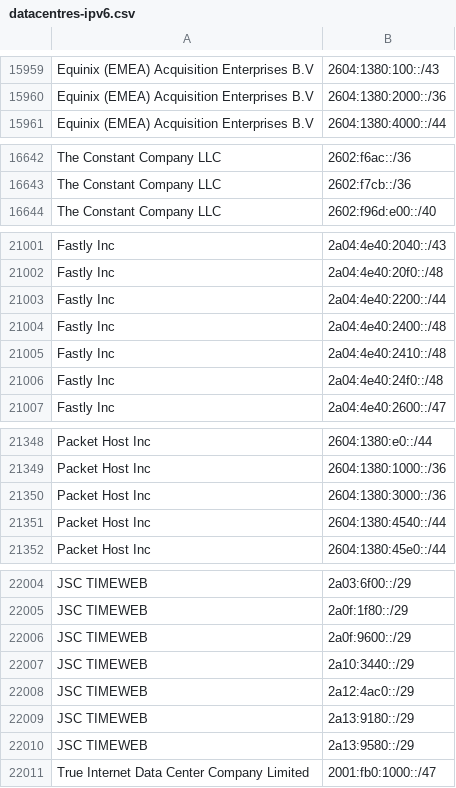
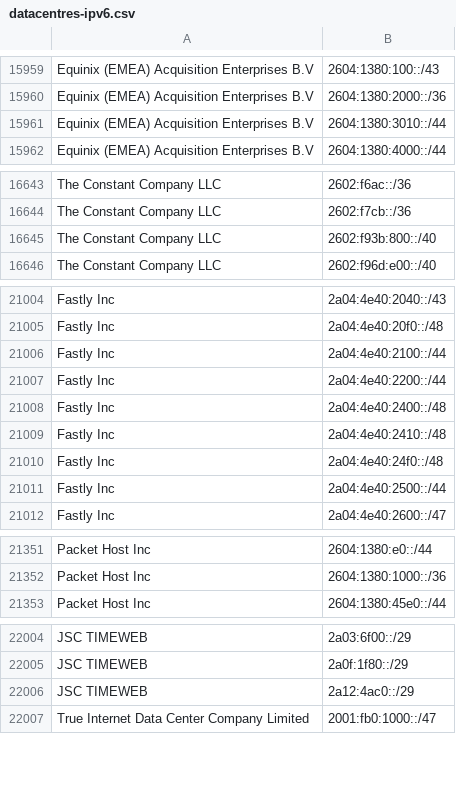
Before and after one commit to hexydec/ip-ranges, a CSV file: output/datacentres-ipv6.csv, drawn as a sheet; only a part is shown, gaps mark what is left out; removed rows and columns are numbered as before the commit, all else as after; the diff covers the shown part only; the diff names each change by its address in the sheet, - before the commit and + after, or states it on an @@ line.

```diff
--- a/output/datacentres-ipv6.csv
+++ b/output/datacentres-ipv6.csv
+row 15961: Equinix (EMEA) Acquisition Enterprises B.V | 2604:1380:3010::/44
+row 16645: The Constant Company LLC | 2602:f93b:800::/40
+row 21006: Fastly Inc | 2a04:4e40:2100::/44
+row 21011: Fastly Inc | 2a04:4e40:2500::/44
-row 21350: Packet Host Inc | 2604:1380:3000::/36
-row 21351: Packet Host Inc | 2604:1380:4540::/44
-row 22006: JSC TIMEWEB | 2a0f:9600::/29
-row 22007: JSC TIMEWEB | 2a10:3440::/29
-row 22009: JSC TIMEWEB | 2a13:9180::/29
-row 22010: JSC TIMEWEB | 2a13:9580::/29
```
Also changed, not shown: 4 added rows, 6 removed rows and 8 edited cells elsewhere in this file, output/crawlers-ipv4.csv, output/crawlers.csv, 11 other files.
